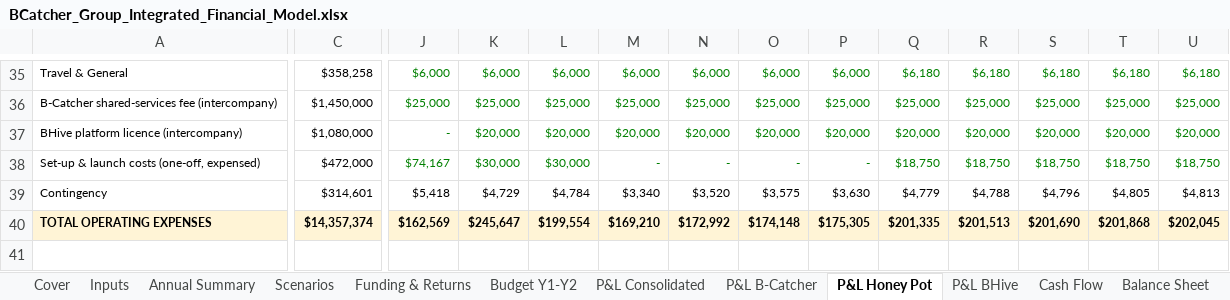
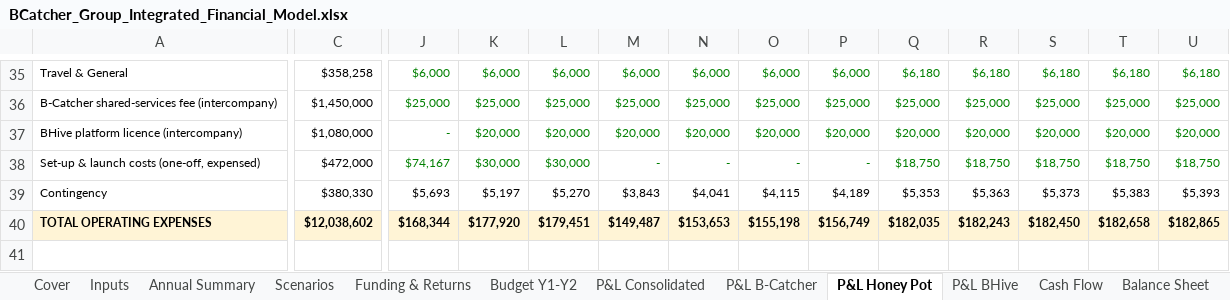
Before and after one commit to SimonQTangible/github-slideshow, an Excel workbook: bcatcher-group/BCatcher_Group_Integrated_Financial_Model.xlsx, sheet P&L Honey Pot, drawn as a sheet; only a part is shown, gaps mark what is left out; values as stored, in another font and other column widths than the file's, no borders; the diff covers the shown part only; the diff names each change by its address in the sheet, - before the commit and + after, or states it on an @@ line.

```diff
--- a/bcatcher-group/BCatcher_Group_Integrated_Financial_Model.xlsx (sheet P&L Honey Pot)
+++ b/bcatcher-group/BCatcher_Group_Integrated_Financial_Model.xlsx (sheet P&L Honey Pot)
-C39: $314,601
+C39: $380,330
-J39: $5,418
+J39: $5,693
-K39: $4,729
+K39: $5,197
-L39: $4,784
+L39: $5,270
-M39: $3,340
+M39: $3,843
-N39: $3,520
+N39: $4,041
-O39: $3,575
+O39: $4,115
-P39: $3,630
+P39: $4,189
-Q39: $4,779
+Q39: $5,353
-R39: $4,788
+R39: $5,363
-S39: $4,796
+S39: $5,373
-T39: $4,805
+T39: $5,383
-U39: $4,813
+U39: $5,393
-C40: $14,357,374
+C40: $12,038,602
-J40: $162,569
+J40: $168,344
-K40: $245,647
+K40: $177,920
-L40: $199,554
+L40: $179,451
-M40: $169,210
+M40: $149,487
-N40: $172,992
+N40: $153,653
-O40: $174,148
+O40: $155,198
-P40: $175,305
+P40: $156,749
-Q40: $201,335
+Q40: $182,035
-R40: $201,513
+R40: $182,243
-S40: $201,690
+S40: $182,450
-T40: $201,868
+T40: $182,658
-U40: $202,045
+U40: $182,865
```
Also changed, not shown: 534 edited cells elsewhere in this sheet, sheet Headcount, sheet P&L Consolidated, sheet Opex, sheet Revenue, sheet P&L B-Catcher, sheet P&L BHive, 9 more sheets, formulas that keep their value, charts or pictures, 48 other files.
